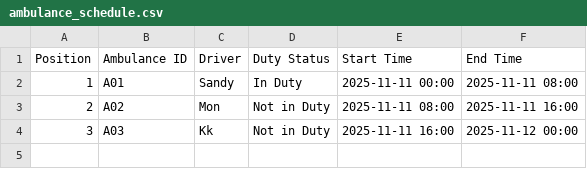
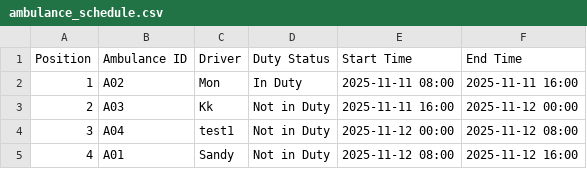
Before and after one commit to JV-GG/Lab2-Datastructure, a CSV file: data/ambulance_schedule.csv, drawn as a sheet.

```diff
--- a/data/ambulance_schedule.csv
+++ b/data/ambulance_schedule.csv
@@ -1,4 +1,5 @@
 Position,Ambulance ID,Driver,Duty Status,Start Time,End Time
-1,A01,Sandy,In Duty,2025-11-11 00:00,2025-11-11 08:00
-2,A02,Mon,Not in Duty,2025-11-11 08:00,2025-11-11 16:00
-3,A03,Kk,Not in Duty,2025-11-11 16:00,2025-11-12 00:00
+1,A02,Mon,In Duty,2025-11-11 08:00,2025-11-11 16:00
+2,A03,Kk,Not in Duty,2025-11-11 16:00,2025-11-12 00:00
+3,A04,test1,Not in Duty,2025-11-12 00:00,2025-11-12 08:00
+4,A01,Sandy,Not in Duty,2025-11-12 08:00,2025-11-12 16:00
```
Also changed, not shown: 4 other files.
